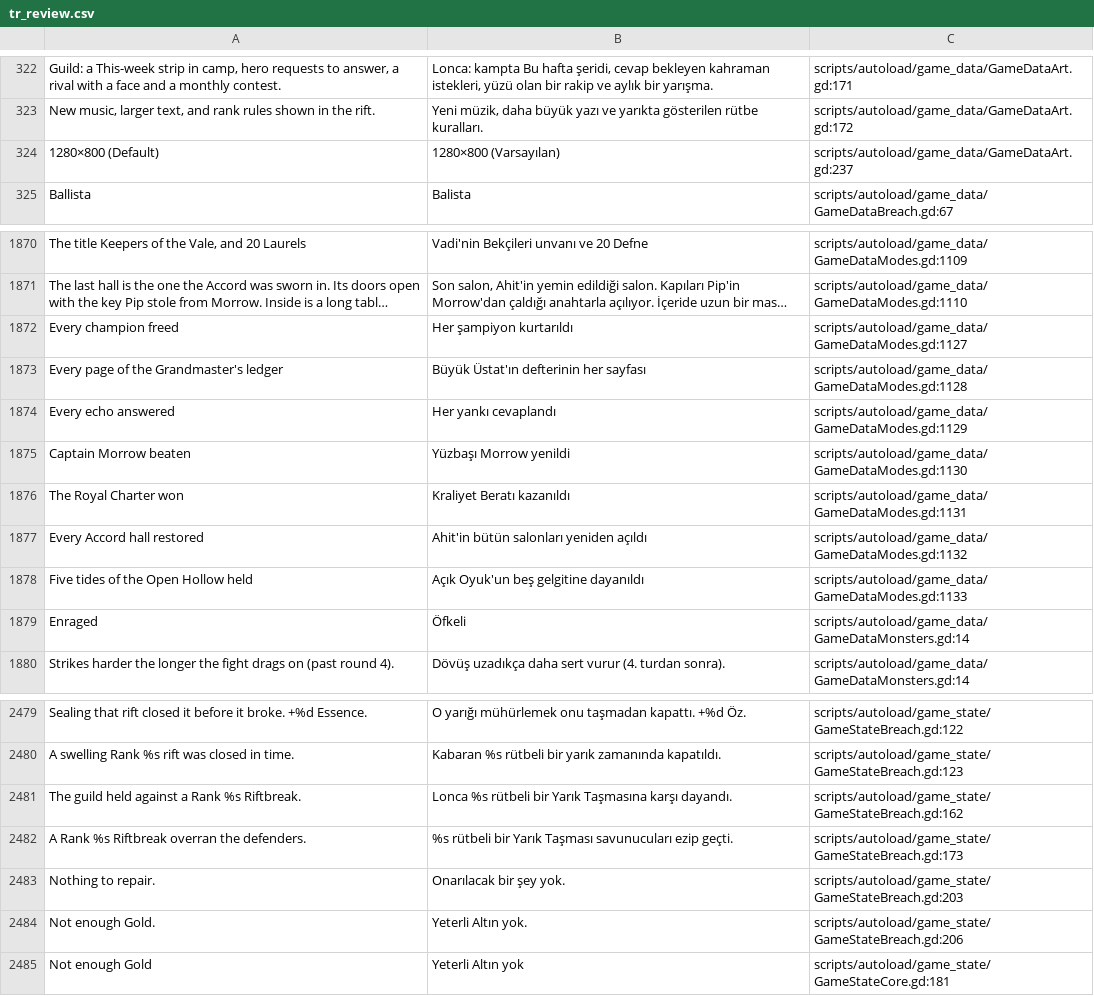
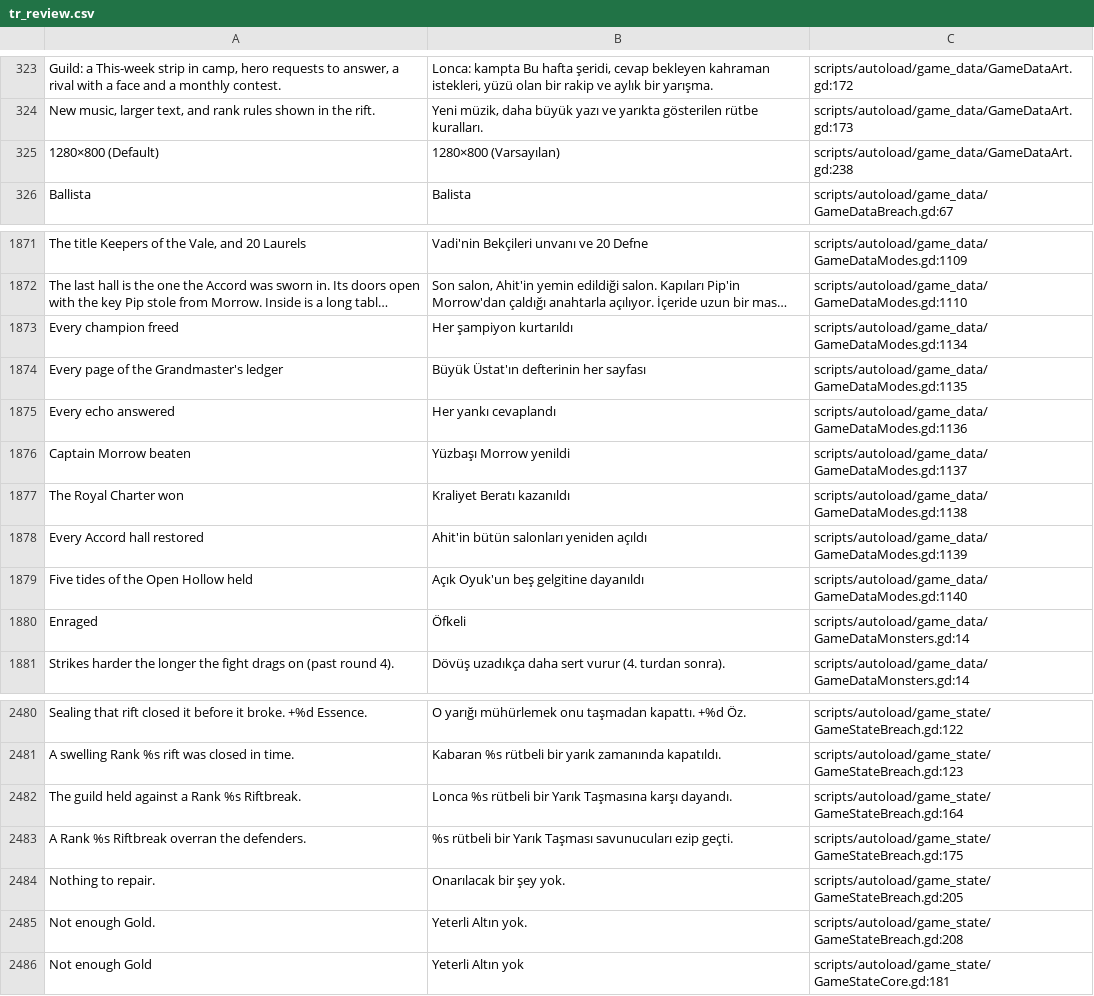
Before and after one commit to lexingel/godot-guilds-system, a CSV file: docs/translation/tr_review.csv, drawn as a sheet; only a part is shown, gaps mark what is left out; long unchanged cells end in …; addresses are those after the commit; the diff covers the shown part only; the diff names each change by its address in the sheet, - before the commit and + after, or states it on an @@ line.

```diff
--- a/docs/translation/tr_review.csv
+++ b/docs/translation/tr_review.csv
-C323: scripts/autoload/game_data/GameDataArt.gd:171
+C323: scripts/autoload/game_data/GameDataArt.gd:172
-C324: scripts/autoload/game_data/GameDataArt.gd:172
+C324: scripts/autoload/game_data/GameDataArt.gd:173
-C325: scripts/autoload/game_data/GameDataArt.gd:237
+C325: scripts/autoload/game_data/GameDataArt.gd:238
-C1873: scripts/autoload/game_data/GameDataModes.gd:1127
+C1873: scripts/autoload/game_data/GameDataModes.gd:1134
-C1874: scripts/autoload/game_data/GameDataModes.gd:1128
+C1874: scripts/autoload/game_data/GameDataModes.gd:1135
-C1875: scripts/autoload/game_data/GameDataModes.gd:1129
+C1875: scripts/autoload/game_data/GameDataModes.gd:1136
-C1876: scripts/autoload/game_data/GameDataModes.gd:1130
+C1876: scripts/autoload/game_data/GameDataModes.gd:1137
-C1877: scripts/autoload/game_data/GameDataModes.gd:1131
+C1877: scripts/autoload/game_data/GameDataModes.gd:1138
-C1878: scripts/autoload/game_data/GameDataModes.gd:1132
+C1878: scripts/autoload/game_data/GameDataModes.gd:1139
-C1879: scripts/autoload/game_data/GameDataModes.gd:1133
+C1879: scripts/autoload/game_data/GameDataModes.gd:1140
-C2482: scripts/autoload/game_state/GameStateBreach.gd:162
+C2482: scripts/autoload/game_state/GameStateBreach.gd:164
-C2483: scripts/autoload/game_state/GameStateBreach.gd:173
+C2483: scripts/autoload/game_state/GameStateBreach.gd:175
-C2484: scripts/autoload/game_state/GameStateBreach.gd:203
+C2484: scripts/autoload/game_state/GameStateBreach.gd:205
-C2485: scripts/autoload/game_state/GameStateBreach.gd:206
+C2485: scripts/autoload/game_state/GameStateBreach.gd:208
```
Also changed, not shown: 1 added row and 55 edited cells elsewhere in this file, 7 other files.
